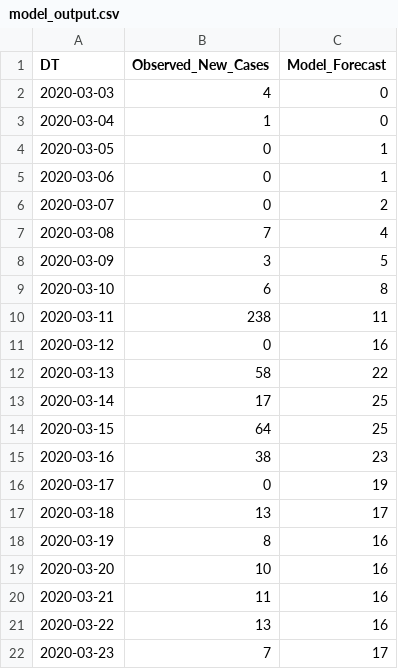
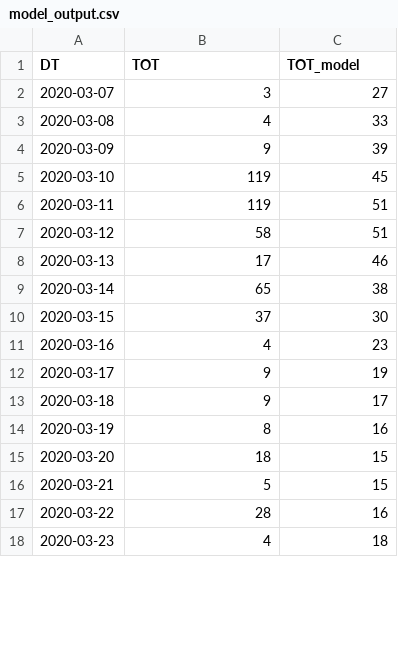
Before and after one commit to shehel/covid19_inference, a CSV file: scripts/model_output.csv, drawn as a sheet; only a part is shown; the diff covers the shown part only.

Commit message:
MOI data

```diff
--- a/scripts/model_output.csv
+++ b/scripts/model_output.csv
@@ -1,22 +1,18 @@
-DT,Observed_New_Cases,Model_Forecast
-2020-03-03,4,0
-2020-03-04,1,0
-2020-03-05,0,1
-2020-03-06,0,1
-2020-03-07,0,2
-2020-03-08,7,4
-2020-03-09,3,5
-2020-03-10,6,8
-2020-03-11,238,11
-2020-03-12,0,16
-2020-03-13,58,22
-2020-03-14,17,25
-2020-03-15,64,25
-2020-03-16,38,23
-2020-03-17,0,19
-2020-03-18,13,17
+DT,TOT,TOT_model
+2020-03-07,3,27
+2020-03-08,4,33
+2020-03-09,9,39
+2020-03-10,119,45
+2020-03-11,119,51
+2020-03-12,58,51
+2020-03-13,17,46
+2020-03-14,65,38
+2020-03-15,37,30
+2020-03-16,4,23
+2020-03-17,9,19
+2020-03-18,9,17
 2020-03-19,8,16
-2020-03-20,10,16
-2020-03-21,11,16
-2020-03-22,13,16
-2020-03-23,7,17
+2020-03-20,18,15
+2020-03-21,5,15
+2020-03-22,28,16
+2020-03-23,4,18
```
Also changed, not shown: 1 added row and 106 edited cells elsewhere in this file, 6 other files.
